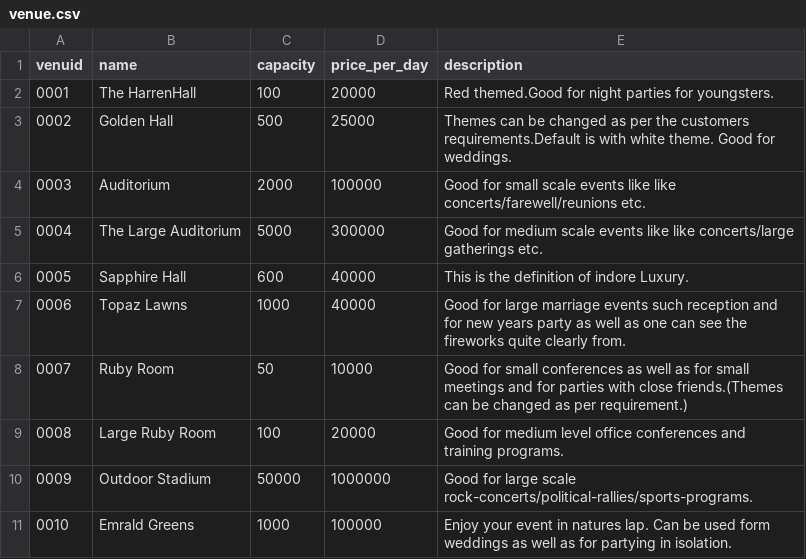
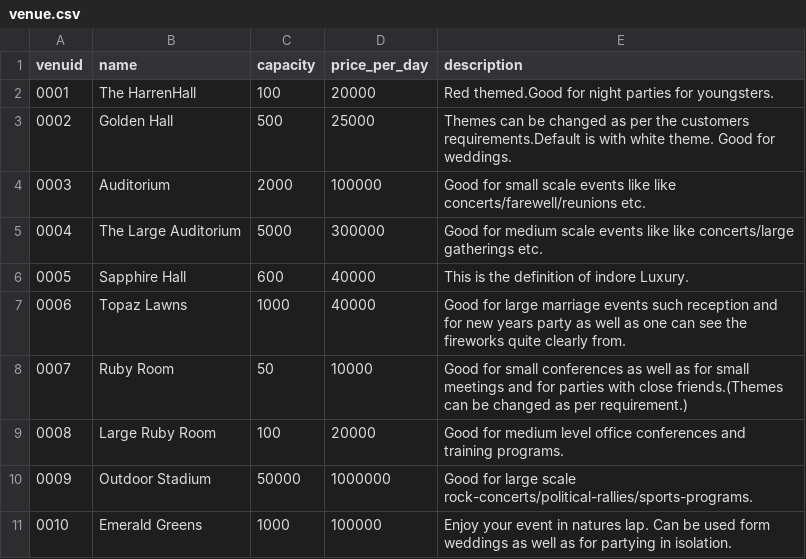
Before and after one commit to DivyankR16/The_Function_Junction, a CSV file: TheFunctionJunction/GUI/src/main/java/CSVLoaders/venue.csv, drawn as a sheet.

```diff
--- a/TheFunctionJunction/GUI/src/main/java/CSVLoaders/venue.csv
+++ b/TheFunctionJunction/GUI/src/main/java/CSVLoaders/venue.csv
@@ -10,2 +10,2 @@
 0009,"Outdoor Stadium",50000,1000000,"Good for large scale rock-concerts/political-rallies/sports-programs."
-0010,Emrald Greens,1000,100000,"Enjoy your event in natures lap. Can be used form weddings as well as for partying in isolation."
+0010,"Emerald Greens",1000,100000,"Enjoy your event in natures lap. Can be used form weddings as well as for partying in isolation."
```
Also changed, not shown: 1 other file.
